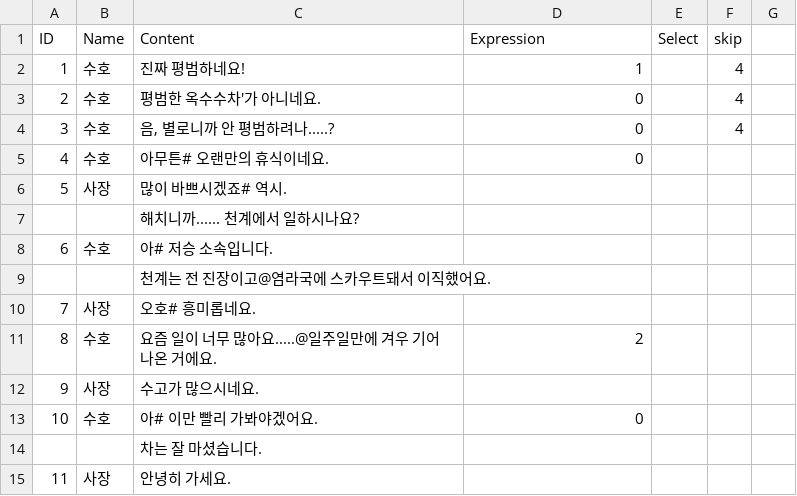
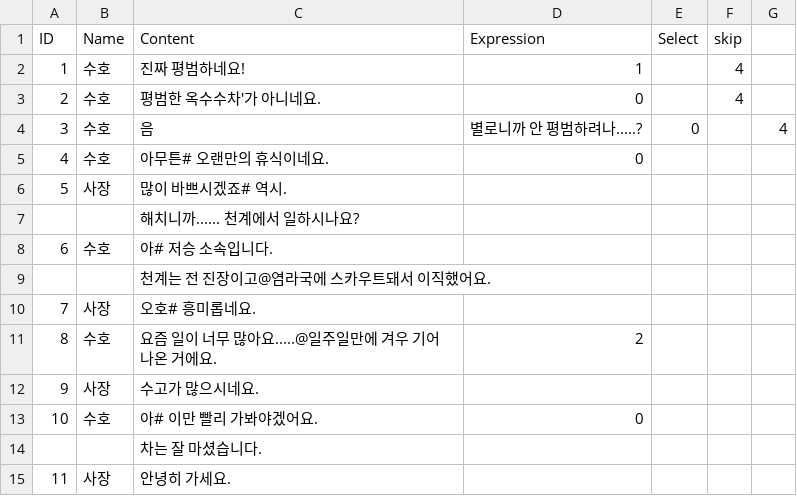
Before and after one commit to jwildkj/Crazy_Animals, a CSV file: Assets/Resources/Dialogues/Day3_Suho_Result.csv, drawn as a sheet.

```diff
--- a/Assets/Resources/Dialogues/Day3_Suho_Result.csv
+++ b/Assets/Resources/Dialogues/Day3_Suho_Result.csv
@@ -3,3 +3,3 @@ ID,Name,Content,Expression,Select,skip
 2,수호,평범한 옥수수차'가 아니네요.,0,,4
-3,수호,"음, 별로니까 안 평범하려나.....?",0,,4
+3,수호,음, 별로니까 안 평범하려나.....?,0,,4
 4,수호,아무튼# 오랜만의 휴식이네요.,0,,
```
Also changed, not shown: Assets/Resources/Dialogues/Day2_Dongbaek_Result.csv, Assets/Resources/Dialogues/Day2_Hoya_Intro.csv, 23 other files.
